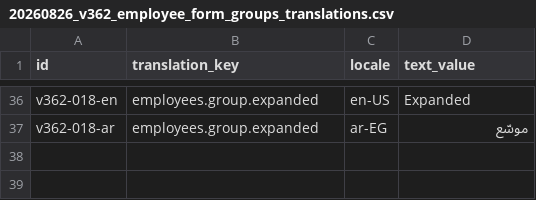
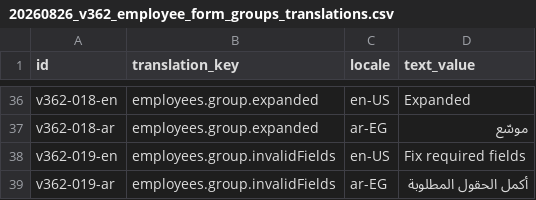
Before and after one commit to Mohamed-Hammada/bortqala, a CSV file: be/src/main/resources/db/changelog/data/insert/files/20260826_v362_employee_form_groups_translations.csv, drawn as a sheet; only a part is shown, gaps mark what is left out; the diff names each change by its address in the sheet, - before the commit and + after, or states it on an @@ line.

```diff
--- a/be/src/main/resources/db/changelog/data/insert/files/20260826_v362_employee_form_groups_translations.csv
+++ b/be/src/main/resources/db/changelog/data/insert/files/20260826_v362_employee_form_groups_translations.csv
+row 38: v362-019-en | employees.group.invalidFields | en-US | Fix required fields
+row 39: v362-019-ar | employees.group.invalidFields | ar-EG | أكمل الحقول المطلوبة
```
Also changed, not shown: 16 other files.
